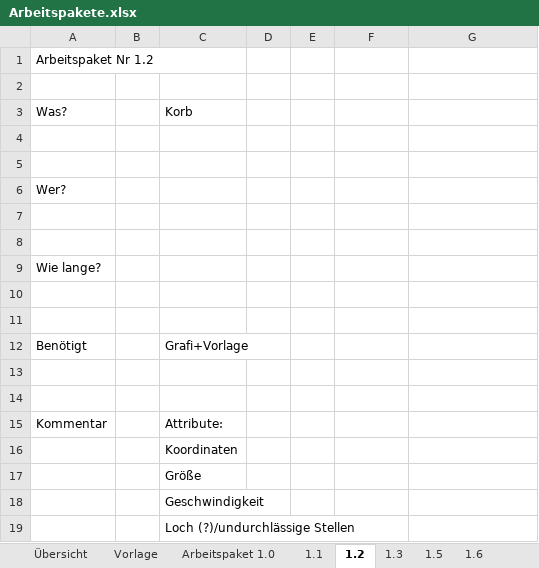
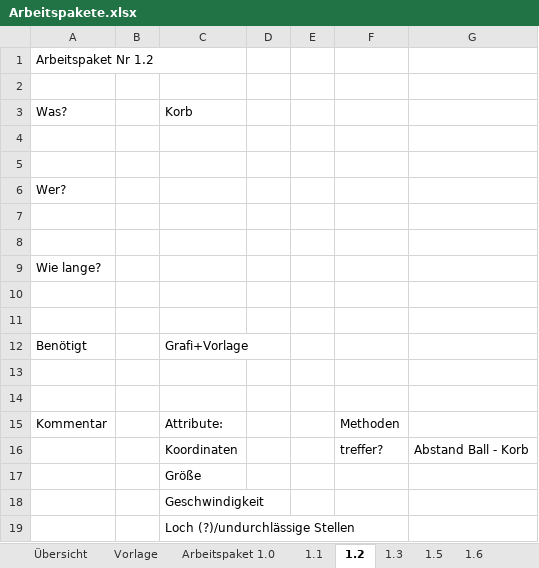
Before and after one commit to THaussler/Projekt, an Excel workbook: Arbeitspakete.xlsx, sheet 1.2, drawn as a sheet; values as stored, in another font and other column widths than the file's, no borders; removed rows and columns are numbered as before the commit, all else as after; the diff names each change by its address in the sheet, - before the commit and + after, or states it on an @@ line.

```diff
--- a/Arbeitspakete.xlsx (sheet 1.2)
+++ b/Arbeitspakete.xlsx (sheet 1.2)
-F15: (empty)
+F15: Methoden
-row 16:  |  | Koordinaten
+row 16:  |  | Koordinaten |  |  | treffer? | Abstand Ball - Korb
```
Also changed, not shown: sheet 1.5, sheet 3.1, sheet 1.1, sheet 1.3, sheet 1.6, sheet Arbeitspaket 5.0.
